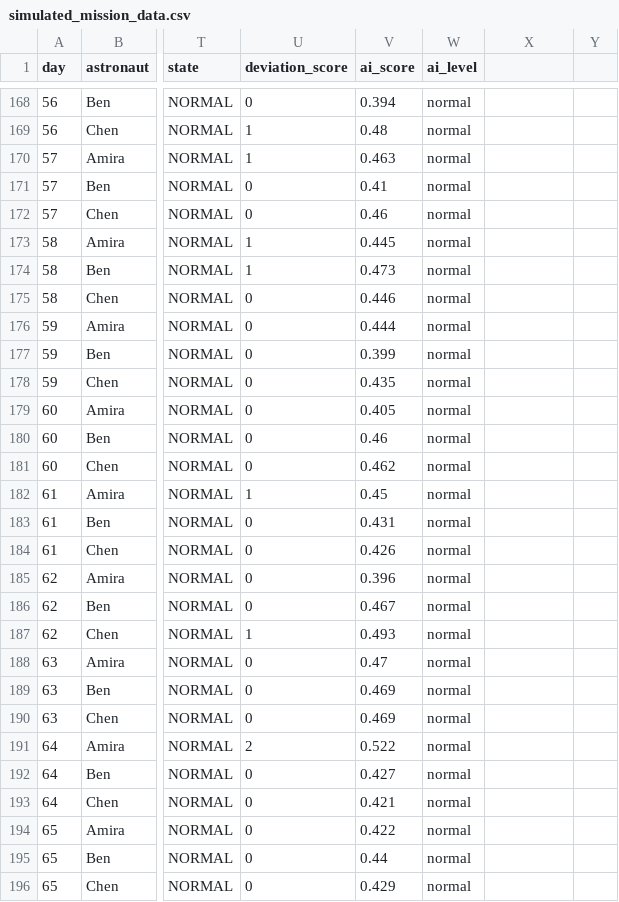
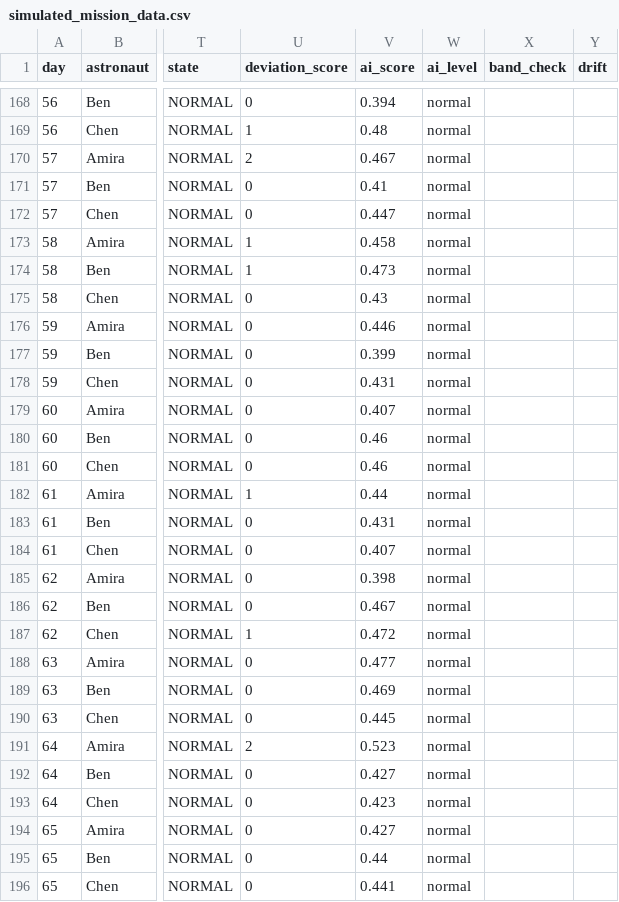
Before and after one commit to elmoataseembellahahmed-wq/smart-habitat-health-monitor, a CSV file: data/simulated_mission_data.csv, drawn as a sheet; only a part is shown, gaps mark what is left out; the diff covers the shown part only; the diff names each change by its address in the sheet, - before the commit and + after, or states it on an @@ line.

```diff
--- a/data/simulated_mission_data.csv
+++ b/data/simulated_mission_data.csv
-X1: (empty)
+X1: band_check
-Y1: (empty)
+Y1: drift
-U170 (deviation_score): 1
+U170 (deviation_score): 2
-V170 (ai_score): 0.463
+V170 (ai_score): 0.467
-V172 (ai_score): 0.46
+V172 (ai_score): 0.447
-V173 (ai_score): 0.445
+V173 (ai_score): 0.458
-V175 (ai_score): 0.446
+V175 (ai_score): 0.43
-V176 (ai_score): 0.444
+V176 (ai_score): 0.446
-V178 (ai_score): 0.435
+V178 (ai_score): 0.431
-V179 (ai_score): 0.405
+V179 (ai_score): 0.407
-V181 (ai_score): 0.462
+V181 (ai_score): 0.46
-V182 (ai_score): 0.45
+V182 (ai_score): 0.44
-V184 (ai_score): 0.426
+V184 (ai_score): 0.407
-V185 (ai_score): 0.396
+V185 (ai_score): 0.398
-V187 (ai_score): 0.493
+V187 (ai_score): 0.472
-V188 (ai_score): 0.47
+V188 (ai_score): 0.477
-V190 (ai_score): 0.469
+V190 (ai_score): 0.445
-V191 (ai_score): 0.522
+V191 (ai_score): 0.523
-V193 (ai_score): 0.421
+V193 (ai_score): 0.423
-V194 (ai_score): 0.422
+V194 (ai_score): 0.427
-V196 (ai_score): 0.429
+V196 (ai_score): 0.441
```
Also changed, not shown: 53 edited cells elsewhere in this file, 13 other files.
